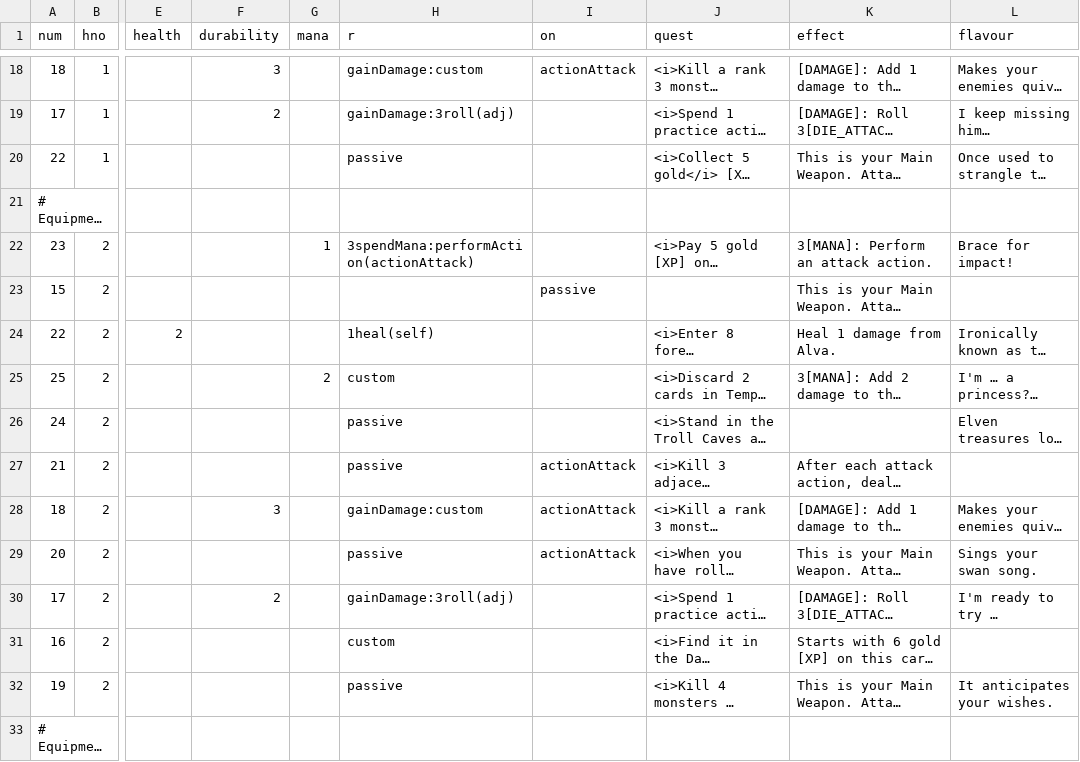
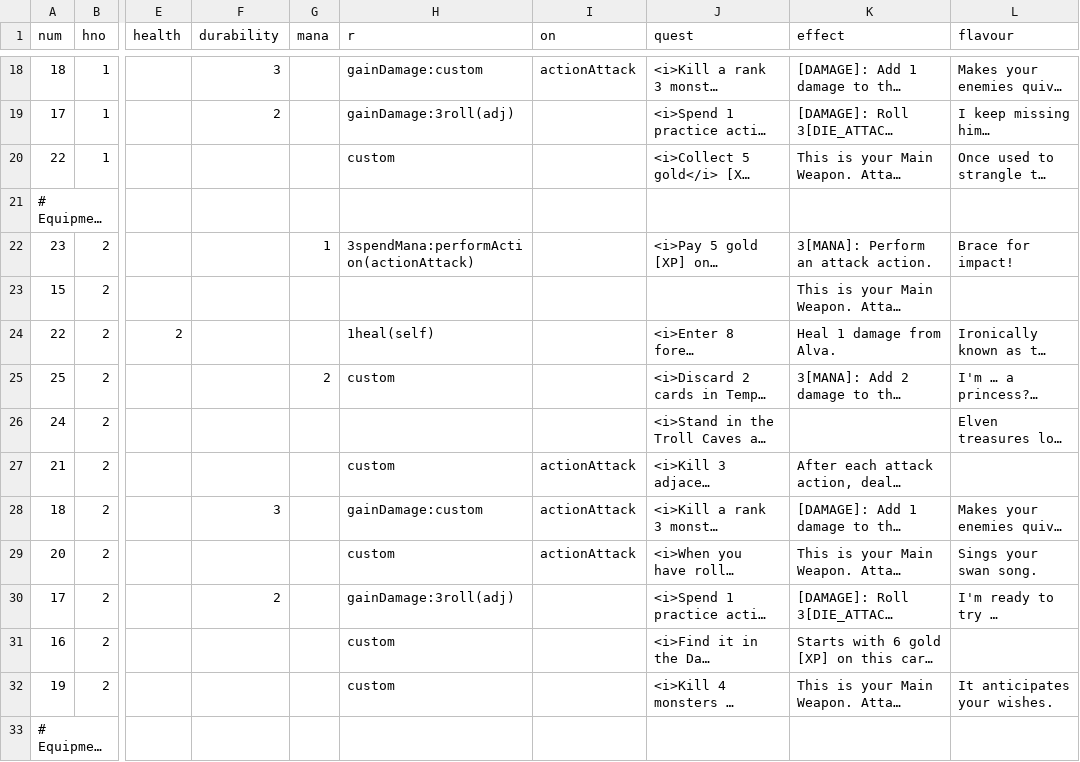
Before and after one commit to elaskavaia/bga-fate, a CSV file: misc/card_equip_material.csv, drawn as a sheet; only a part is shown, gaps mark what is left out; long unchanged cells end in …; the diff covers the shown part only; the diff names each change by its address in the sheet, - before the commit and + after, or states it on an @@ line.

```diff
--- a/misc/card_equip_material.csv
+++ b/misc/card_equip_material.csv
-H20 (r): passive
+H20 (r): custom
-I23 (on): passive
+I23 (on): (empty)
-H26 (r): passive
+H26 (r): (empty)
-H27 (r): passive
+H27 (r): custom
-H29 (r): passive
+H29 (r): custom
-H32 (r): passive
+H32 (r): custom
```
Also changed, not shown: 21 edited cells elsewhere in this file, misc/card_ability_material.csv, misc/card_event_material.csv, 14 other files.
